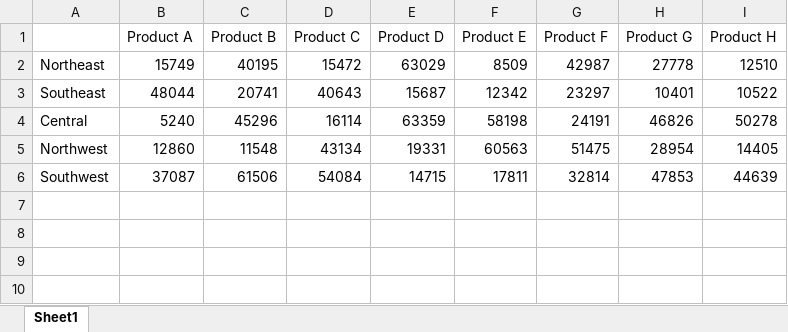
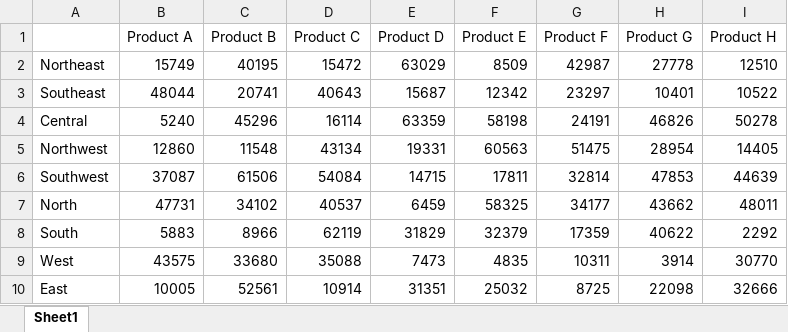
Before and after one commit to ishquwa/dataviz, an Excel workbook: product_region.xlsx, sheet Sheet1, drawn as a sheet; values as stored, in another font and other column widths than the file's, no borders; charts and pictures not drawn; the diff names each change by its address in the sheet, - before the commit and + after, or states it on an @@ line.

Commit message:
Add files via upload

```diff
--- a/product_region.xlsx (sheet Sheet1)
+++ b/product_region.xlsx (sheet Sheet1)
+row 7: North | 47731 | 34102 | 40537 | 6459 | 58325 | 34177 | 43662 | 48011
+row 8: South | 5883 | 8966 | 62119 | 31829 | 32379 | 17359 | 40622 | 2292
+row 9: West | 43575 | 33680 | 35088 | 7473 | 4835 | 10311 | 3914 | 30770
+row 10: East | 10005 | 52561 | 10914 | 31351 | 25032 | 8725 | 22098 | 32666
```
Also changed, not shown: charts or pictures.
